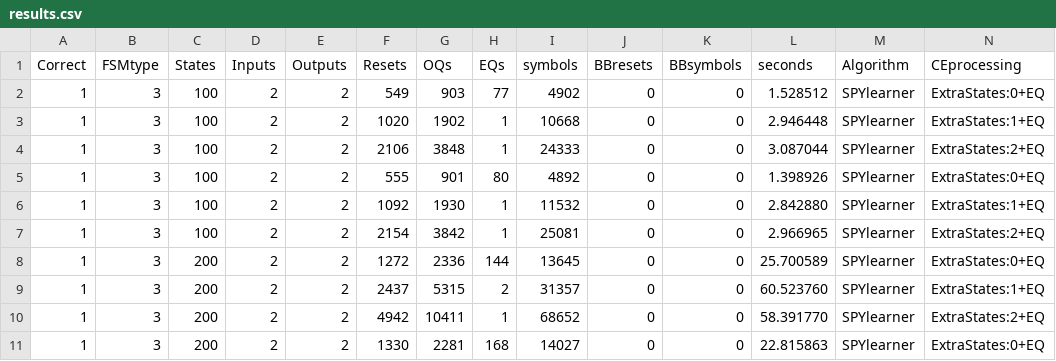
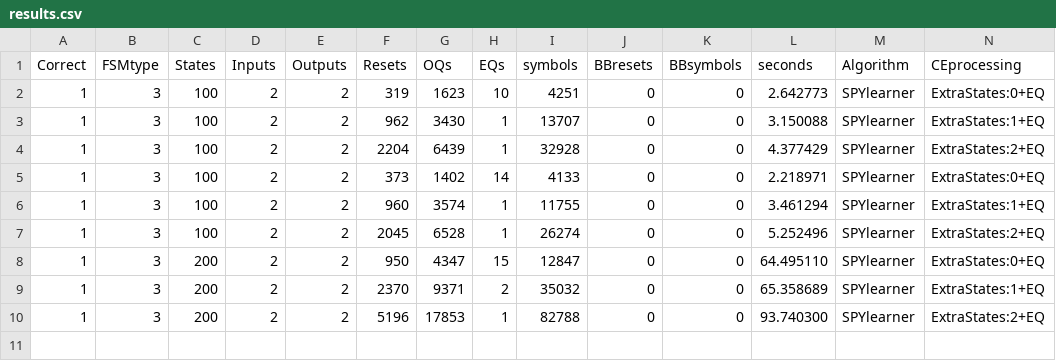
Before and after one commit to Soucha/FSMlib, a CSV file: data/experiments/100multi/results.csv, drawn as a sheet; only a part is shown; rows hold the shown columns only; the diff names each change by its address in the sheet, - before the commit and + after, or states it on an @@ line.

```diff
--- a/data/experiments/100multi/results.csv
+++ b/data/experiments/100multi/results.csv
-F2 (Resets): 549
+F2 (Resets): 319
-G2 (OQs): 903
+G2 (OQs): 1623
-H2 (EQs): 77
+H2 (EQs): 10
-I2 (symbols): 4902
+I2 (symbols): 4251
-L2 (seconds): 1.528512
+L2 (seconds): 2.642773
-F3 (Resets): 1020
+F3 (Resets): 962
-G3 (OQs): 1902
+G3 (OQs): 3430
-I3 (symbols): 10668
+I3 (symbols): 13707
-L3 (seconds): 2.946448
+L3 (seconds): 3.150088
-F4 (Resets): 2106
+F4 (Resets): 2204
-G4 (OQs): 3848
+G4 (OQs): 6439
-I4 (symbols): 24333
+I4 (symbols): 32928
-L4 (seconds): 3.087044
+L4 (seconds): 4.377429
-F5 (Resets): 555
+F5 (Resets): 373
-G5 (OQs): 901
+G5 (OQs): 1402
-H5 (EQs): 80
+H5 (EQs): 14
-I5 (symbols): 4892
+I5 (symbols): 4133
-L5 (seconds): 1.398926
+L5 (seconds): 2.218971
-F6 (Resets): 1092
+F6 (Resets): 960
-G6 (OQs): 1930
+G6 (OQs): 3574
-I6 (symbols): 11532
+I6 (symbols): 11755
-L6 (seconds): 2.842880
+L6 (seconds): 3.461294
-F7 (Resets): 2154
+F7 (Resets): 2045
-G7 (OQs): 3842
+G7 (OQs): 6528
-I7 (symbols): 25081
+I7 (symbols): 26274
-L7 (seconds): 2.966965
+L7 (seconds): 5.252496
-F8 (Resets): 1272
+F8 (Resets): 950
-G8 (OQs): 2336
+G8 (OQs): 4347
-H8 (EQs): 144
+H8 (EQs): 15
-I8 (symbols): 13645
+I8 (symbols): 12847
-L8 (seconds): 25.700589
+L8 (seconds): 64.495110
-F9 (Resets): 2437
+F9 (Resets): 2370
-G9 (OQs): 5315
+G9 (OQs): 9371
-I9 (symbols): 31357
+I9 (symbols): 35032
-L9 (seconds): 60.523760
+L9 (seconds): 65.358689
-F10 (Resets): 4942
+F10 (Resets): 5196
-G10 (OQs): 10411
+G10 (OQs): 17853
-I10 (symbols): 68652
+I10 (symbols): 82788
-L10 (seconds): 58.391770
+L10 (seconds): 93.740300
-row 11: 1 | 3 | 200 | 2 | 2 | 1330 | 2281 | 168 | 14027 | 0 | 0 | 22.815863 | SPYlearner | ExtraStates:0+EQ
```
Also changed, not shown: data/experiments/results.csv, 5 other files.
